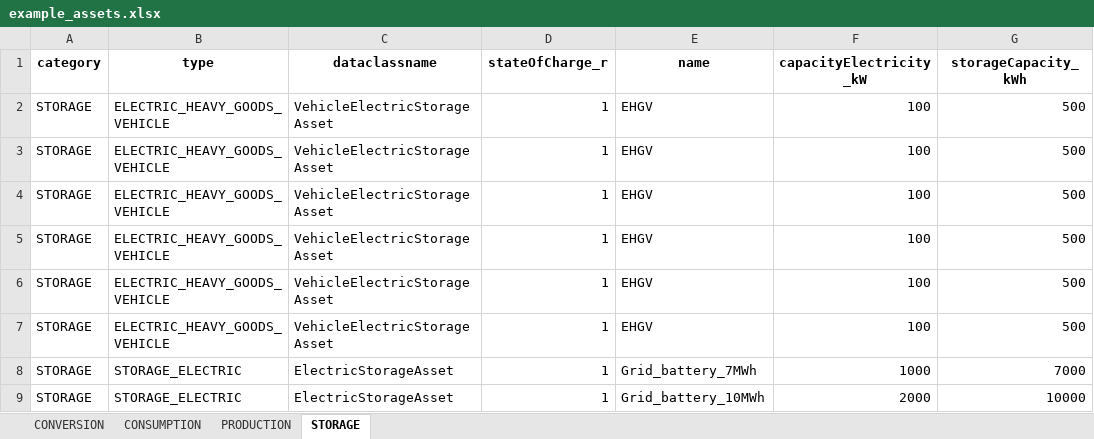
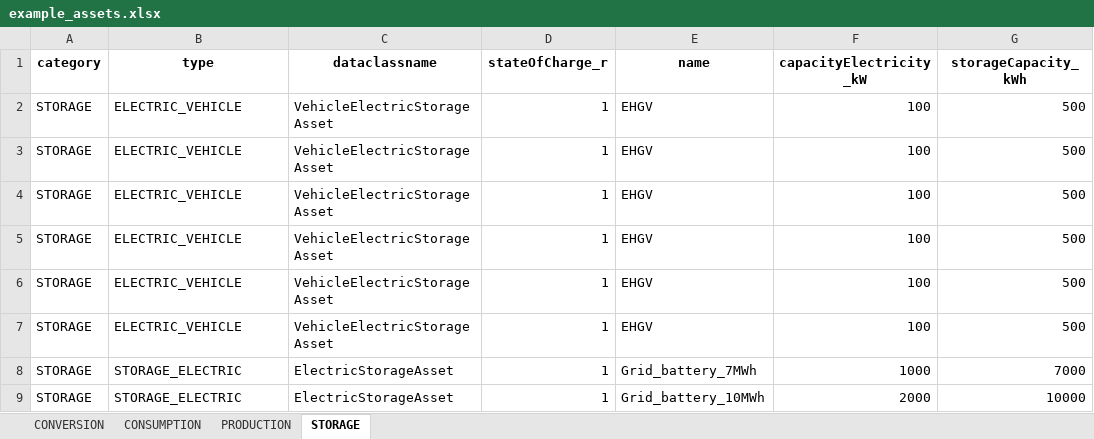
Before and after one commit to ZEnMo/HOLON_CloudClient, an Excel workbook: doc/assets/example_assets.xlsx, sheet STORAGE, drawn as a sheet; values as stored, in another font and other column widths than the file's, no borders; the diff names each change by its address in the sheet, - before the commit and + after, or states it on an @@ line.

```diff
--- a/doc/assets/example_assets.xlsx (sheet STORAGE)
+++ b/doc/assets/example_assets.xlsx (sheet STORAGE)
-B2:B7 (type): ELECTRIC_HEAVY_GOODS_VEHICLE
+B2:B7 (type): ELECTRIC_VEHICLE
```
Also changed, not shown: doc/assets/example_config.xlsx, 9 other files.
